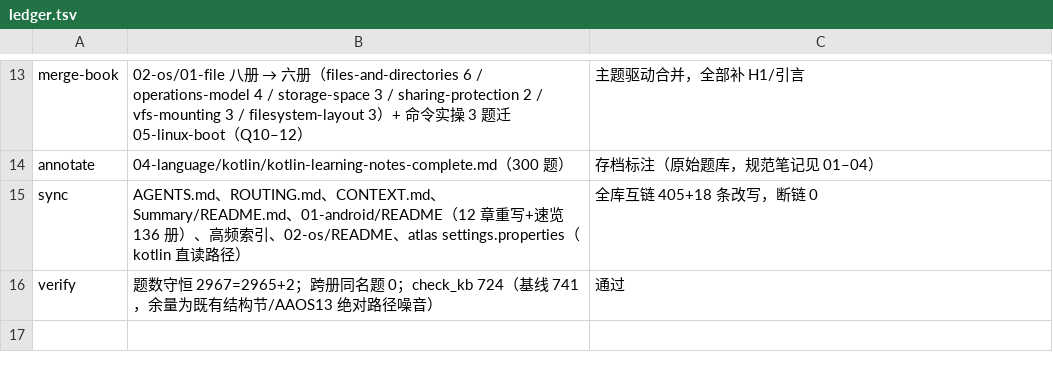
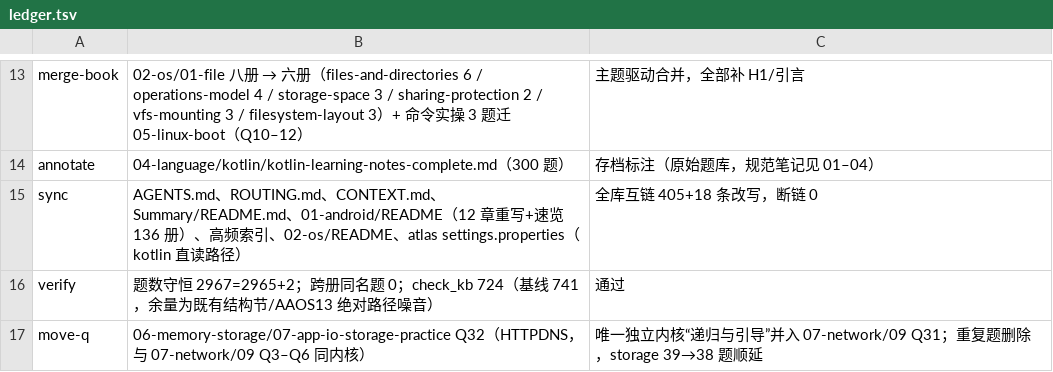
Before and after one commit to LIANGJY1/Summary, a TSV file: docs/superpowers/plans/kb-full-restructure-2026-10/ledger.tsv, drawn as a sheet; only a part is shown, gaps mark what is left out.

Commit message:
polish(kb): round-5 boundary audit — one question relocated
- corpus-wide question-to-book affinity audit (2319 questions): no
  gross misplacement; boundary friction points adjudicated and kept
  with rationale (12-performance mechanism books, graphics practice,
  aaos single-domain books, platform-services app-view questions)
- one real cross-chapter duplicate found: storage-practice HTTPDNS
  question overlapped 07-network/09 Q3-Q6; unique kernel (recursive
  bootstrap resolution) moved to network book as Q31, duplicate
  deleted from storage book (39->38); README counts synced

Change-Id: Ia809612090d5de6f5d6e141bea8e1df55e16cb23

```diff
--- a/docs/superpowers/plans/kb-full-restructure-2026-10/ledger.tsv
+++ b/docs/superpowers/plans/kb-full-restructure-2026-10/ledger.tsv
@@ -16 +16,2 @@ sync	AGENTS.md、ROUTING.md、CONTEXT.md、Summary/README.md、01-android/README
 verify	题数守恒 2967=2965+2；跨册同名题 0；check_kb 724（基线 741，余量为既有结构节/AAOS13 绝对路径噪音）	通过
+move-q	06-memory-storage/07-app-io-storage-practice Q32（HTTPDNS，与 07-network/09 Q3–Q6 同内核）	唯一独立内核“递归与引导”并入 07-network/09 Q31；重复题删除，storage 39→38 题顺延
```
Also changed, not shown: 3 other files.
